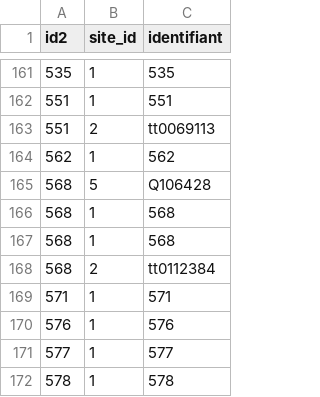
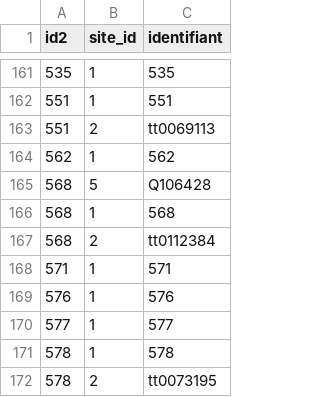
Before and after one commit to medina474/r5a10, a CSV file: data/cinema/links_films.csv, drawn as a sheet; only a part is shown, gaps mark what is left out; the shorter side is filled out with more unchanged rows.

```diff
--- a/data/cinema/links_films.csv
+++ b/data/cinema/links_films.csv
@@ -166,3 +166,2 @@ id2,site_id,identifiant
 568,1,568
-568,1,568
 568,2,tt0112384
```
Also changed, not shown: 5 other files.
